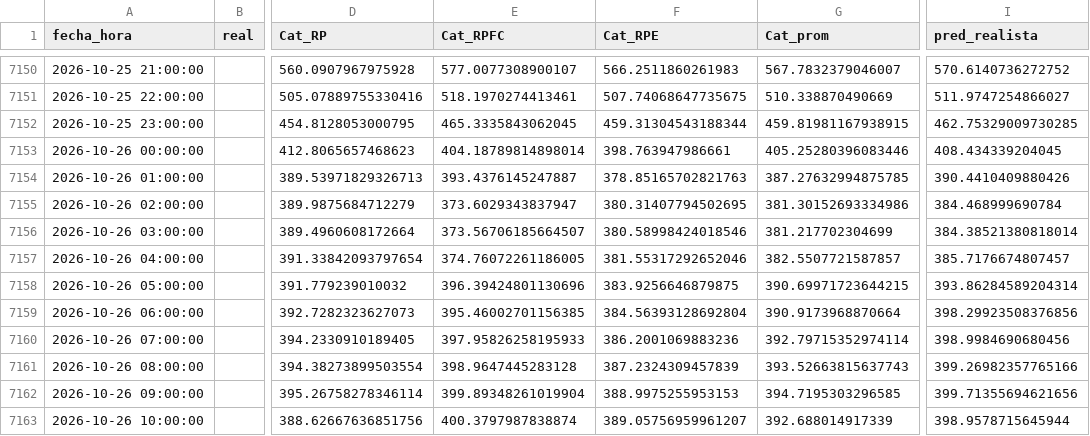
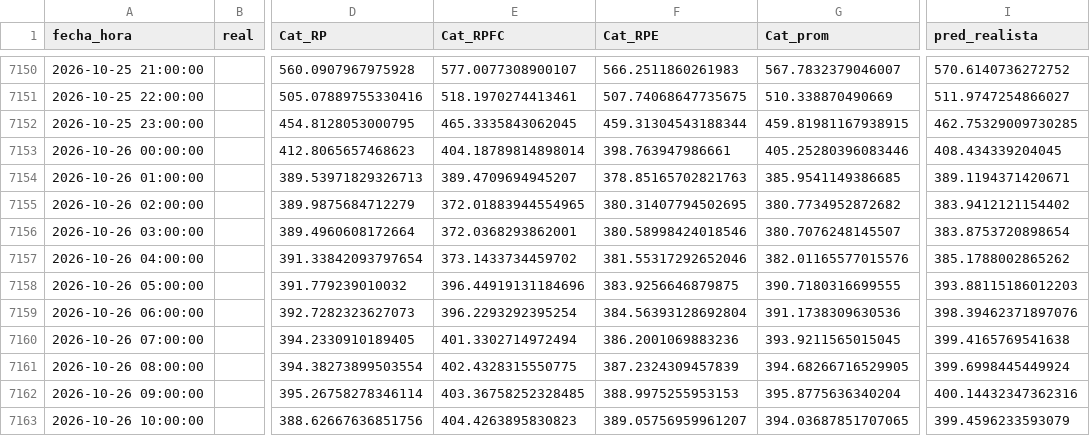
Before and after one commit to Ziskito/xm-spot-price-predictor, a CSV file: data/processed/resultados/ensamble_24h_realista_2026.csv, drawn as a sheet; only a part is shown, gaps mark what is left out; the diff covers the shown part only; the diff names each change by its address in the sheet, - before the commit and + after, or states it on an @@ line.

```diff
--- a/data/processed/resultados/ensamble_24h_realista_2026.csv
+++ b/data/processed/resultados/ensamble_24h_realista_2026.csv
-E7154 (Cat_RPFC): 393.4376145247887
+E7154 (Cat_RPFC): 389.4709694945207
-G7154 (Cat_prom): 387.27632994875785
+G7154 (Cat_prom): 385.9541149386685
-I7154 (pred_realista): 390.4410409880426
+I7154 (pred_realista): 389.1194371420671
-E7155 (Cat_RPFC): 373.6029343837947
+E7155 (Cat_RPFC): 372.01883944554965
-G7155 (Cat_prom): 381.30152693334986
+G7155 (Cat_prom): 380.7734952872682
-I7155 (pred_realista): 384.468999690784
+I7155 (pred_realista): 383.9412121154402
-E7156 (Cat_RPFC): 373.56706185664507
+E7156 (Cat_RPFC): 372.0368293862001
-G7156 (Cat_prom): 381.217702304699
+G7156 (Cat_prom): 380.7076248145507
-I7156 (pred_realista): 384.38521380818014
+I7156 (pred_realista): 383.8753720898654
-E7157 (Cat_RPFC): 374.76072261186005
+E7157 (Cat_RPFC): 373.1433734459702
-G7157 (Cat_prom): 382.5507721587857
+G7157 (Cat_prom): 382.01165577015576
-I7157 (pred_realista): 385.7176674807457
+I7157 (pred_realista): 385.1788002865262
-E7158 (Cat_RPFC): 396.39424801130696
+E7158 (Cat_RPFC): 396.44919131184696
-G7158 (Cat_prom): 390.69971723644215
+G7158 (Cat_prom): 390.7180316699555
-I7158 (pred_realista): 393.86284589204314
+I7158 (pred_realista): 393.88115186012203
-E7159 (Cat_RPFC): 395.46002701156385
+E7159 (Cat_RPFC): 396.2293292395254
-G7159 (Cat_prom): 390.9173968870664
+G7159 (Cat_prom): 391.1738309630536
-I7159 (pred_realista): 398.29923508376856
+I7159 (pred_realista): 398.39462371897076
-E7160 (Cat_RPFC): 397.95826258195933
+E7160 (Cat_RPFC): 401.3302714972494
-G7160 (Cat_prom): 392.79715352974114
+G7160 (Cat_prom): 393.9211565015045
-I7160 (pred_realista): 398.9984690680456
+I7160 (pred_realista): 399.4165769541638
-E7161 (Cat_RPFC): 398.9647445283128
+E7161 (Cat_RPFC): 402.4328315550775
-G7161 (Cat_prom): 393.52663815637743
+G7161 (Cat_prom): 394.68266716529905
-I7161 (pred_realista): 399.26982357765166
+I7161 (pred_realista): 399.6998445449924
-E7162 (Cat_RPFC): 399.89348261019904
+E7162 (Cat_RPFC): 403.36758252328485
-G7162 (Cat_prom): 394.7195303296585
+G7162 (Cat_prom): 395.8775636340204
-I7162 (pred_realista): 399.71355694621656
+I7162 (pred_realista): 400.14432347362316
-E7163 (Cat_RPFC): 400.3797987838874
+E7163 (Cat_RPFC): 404.4263895830823
-G7163 (Cat_prom): 392.688014917339
+G7163 (Cat_prom): 394.03687851707065
-I7163 (pred_realista): 398.9578715645944
+I7163 (pred_realista): 399.4596233593079
```
Also changed, not shown: 42 edited cells elsewhere in this file, data/processed/resultados/pronostico_realista_bandas_24h_2026.csv, data/processed/resultados/pronostico_realista_bandas_72h_2026.csv, 4 other files.
